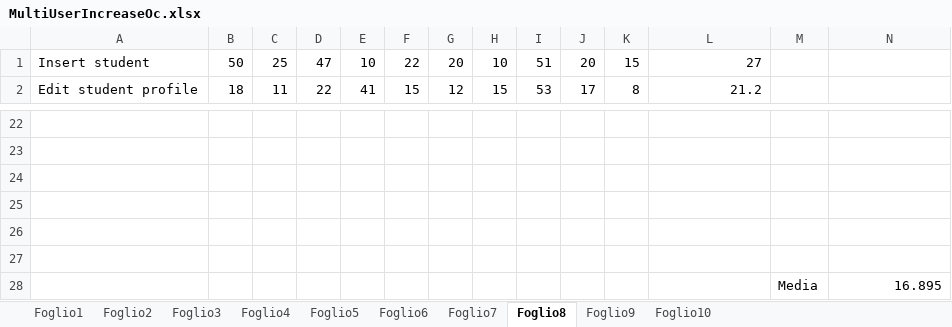
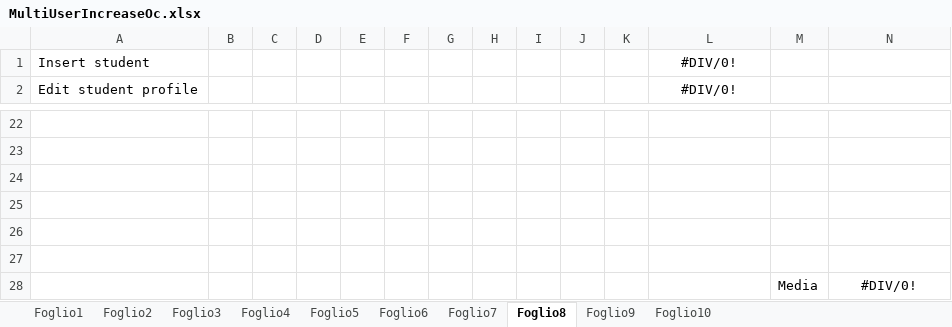
Before and after one commit to mattiamarilli/unifi_phd, an Excel workbook: documentation/MultiUserIncreaseOc.xlsx, sheet Foglio8, drawn as a sheet; only a part is shown, gaps mark what is left out; values as stored, in another font and other column widths than the file's, no borders; the diff covers the shown part only; the diff names each change by its address in the sheet, - before the commit and + after, or states it on an @@ line.

```diff
--- a/documentation/MultiUserIncreaseOc.xlsx (sheet Foglio8)
+++ b/documentation/MultiUserIncreaseOc.xlsx (sheet Foglio8)
-B1: 50
+B1: (empty)
-C1: 25
+C1: (empty)
-D1: 47
+D1: (empty)
-E1: 10
+E1: (empty)
-F1: 22
+F1: (empty)
-G1: 20
+G1: (empty)
-H1: 10
+H1: (empty)
-I1: 51
+I1: (empty)
-J1: 20
+J1: (empty)
-K1: 15
+K1: (empty)
-L1: 27
+L1: #DIV/0!
-L1:L2 alignment: right
+L1:L2 alignment: center
-B2: 18
+B2: (empty)
-C2: 11
+C2: (empty)
-D2: 22
+D2: (empty)
-E2: 41
+E2: (empty)
-F2: 15
+F2: (empty)
-G2: 12
+G2: (empty)
-H2: 15
+H2: (empty)
-I2: 53
+I2: (empty)
-J2: 17
+J2: (empty)
-K2: 8
+K2: (empty)
-L2: 21.2
+L2: #DIV/0!
-N28: 16.895
+N28: #DIV/0!
-N28 alignment: right
+N28 alignment: center
```
Also changed, not shown: 198 edited cells and cell formats elsewhere in this sheet, sheet Foglio7, sheet Foglio1, sheet Foglio9, sheet Foglio5, sheet Foglio2, sheet Foglio4, 3 more sheets, documentation/MultiUserIncreaseDo.xlsx, documentation/MultiUserIncreasePr.xlsx, 1 other file.
